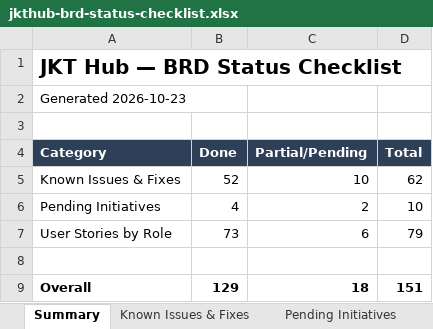
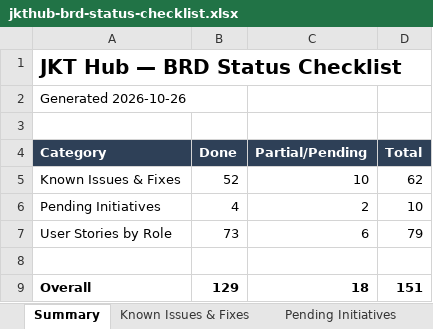
Before and after one commit to dammyjay/edtech_new, an Excel workbook: docs/jkthub-brd-status-checklist.xlsx, sheet Summary, drawn as a sheet; values as stored, in another font and other column widths than the file's, no borders; the diff names each change by its address in the sheet, - before the commit and + after, or states it on an @@ line.

```diff
--- a/docs/jkthub-brd-status-checklist.xlsx (sheet Summary)
+++ b/docs/jkthub-brd-status-checklist.xlsx (sheet Summary)
-A2 (Category): Generated 2026-10-23
+A2 (Category): Generated 2026-10-26
```
Also changed, not shown: sheet Pending Initiatives, 2 other files.
